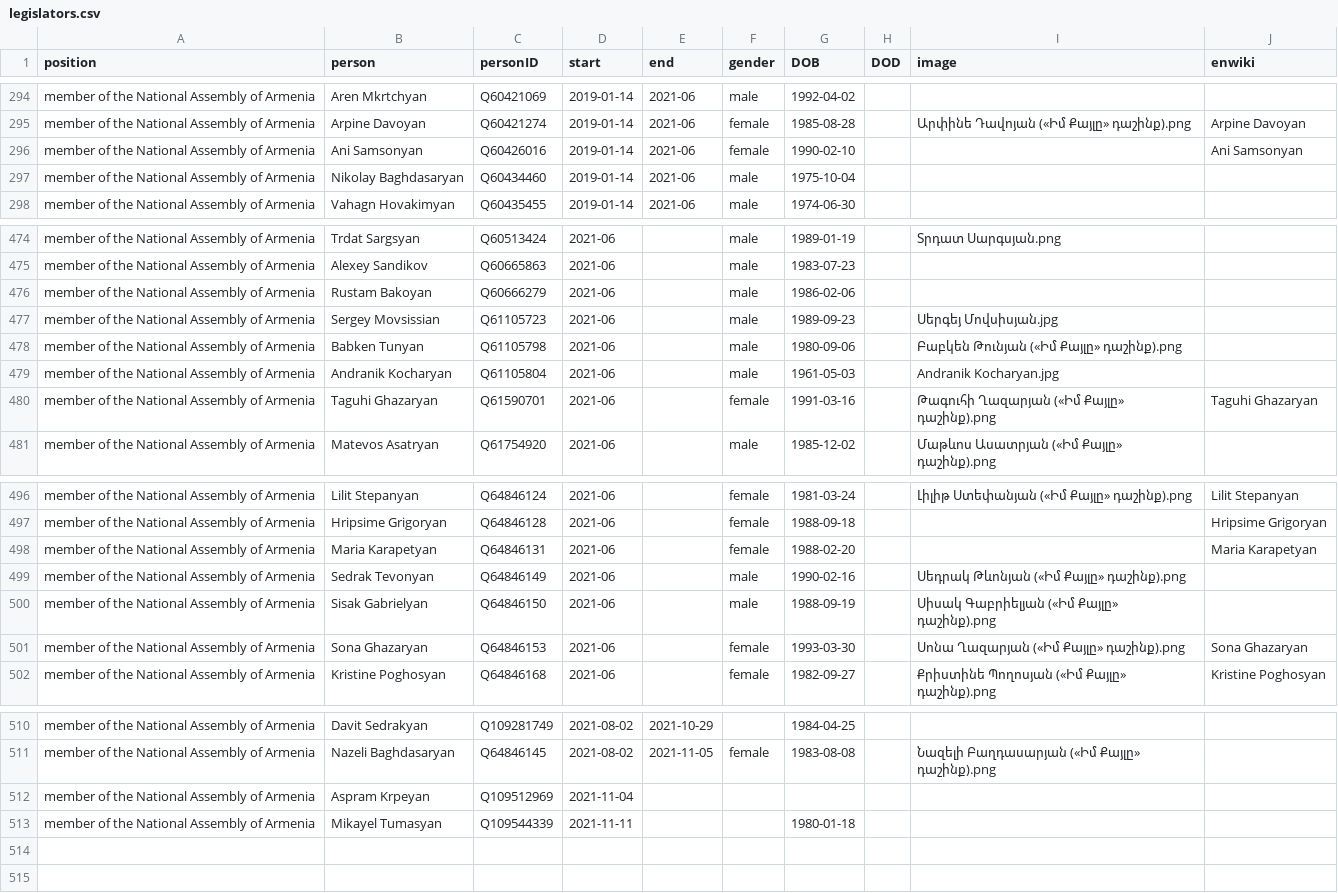
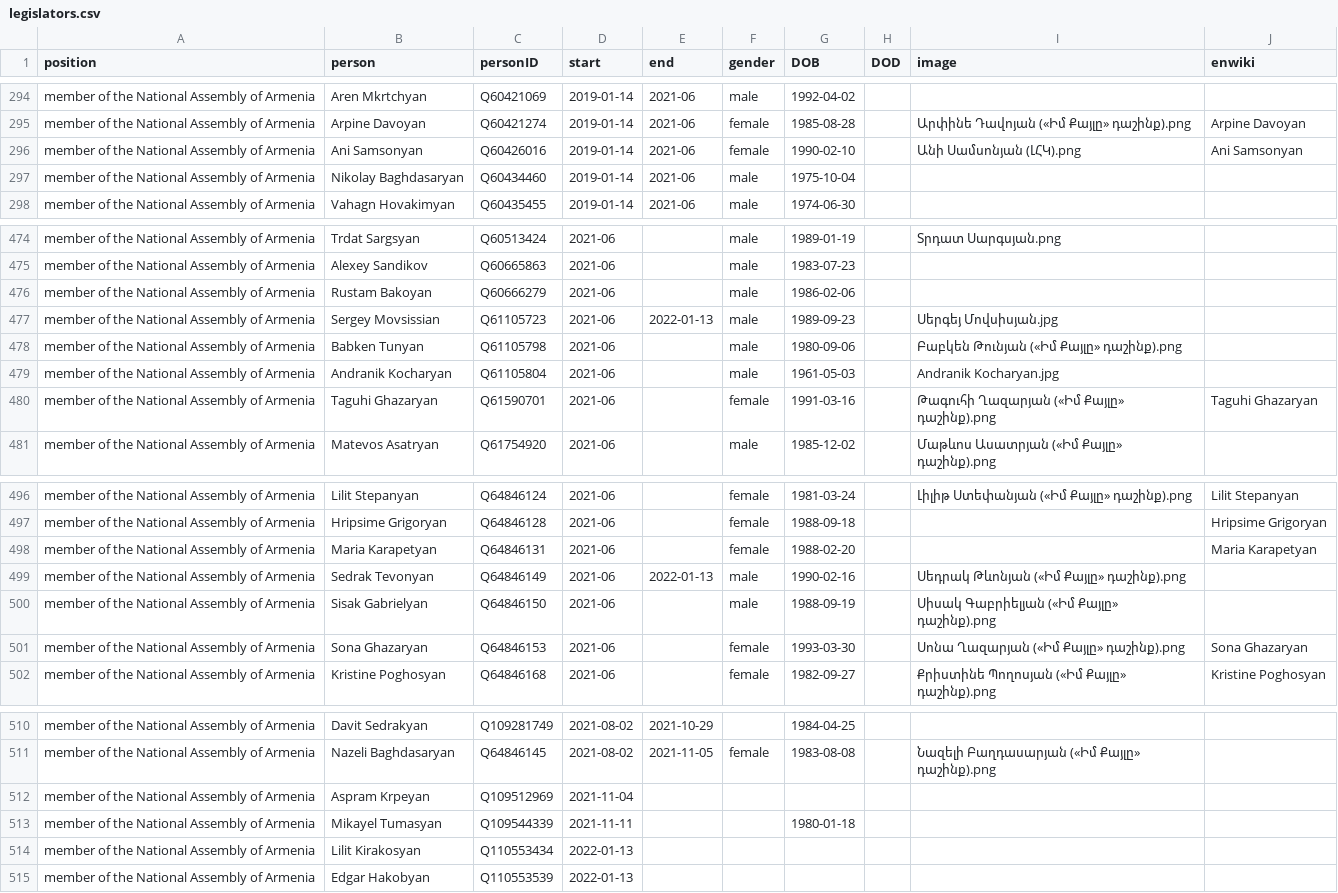
Before and after one commit to every-politician-scrapers/armenia-ministers, a CSV file: html/legislators.csv, drawn as a sheet; only a part is shown, gaps mark what is left out.

Commit message:
PCB update

```diff
--- a/html/legislators.csv
+++ b/html/legislators.csv
@@ -295,3 +295,3 @@ member of the National Assembly of Armenia,Aren Mkrtchyan,Q60421069,2019-01-14,2
 member of the National Assembly of Armenia,Arpine Davoyan,Q60421274,2019-01-14,2021-06,female,1985-08-28,,Արփինե Դավոյան («Իմ Քայլը» դաշինք).png,Arpine Davoyan
-member of the National Assembly of Armenia,Ani Samsonyan,Q60426016,2019-01-14,2021-06,female,1990-02-10,,,Ani Samsonyan
+member of the National Assembly of Armenia,Ani Samsonyan,Q60426016,2019-01-14,2021-06,female,1990-02-10,,Անի Սամսոնյան (ԼՀԿ).png,Ani Samsonyan
 member of the National Assembly of Armenia,Nikolay Baghdasaryan,Q60434460,2019-01-14,2021-06,male,1975-10-04,,,
@@ -476,3 +476,3 @@ member of the National Assembly of Armenia,Alexey Sandikov,Q60665863,2021-06,,ma
 member of the National Assembly of Armenia,Rustam Bakoyan,Q60666279,2021-06,,male,1986-02-06,,,
-member of the National Assembly of Armenia,Sergey Movsissian,Q61105723,2021-06,,male,1989-09-23,,Սերգեյ Մովսիսյան.jpg,
+member of the National Assembly of Armenia,Sergey Movsissian,Q61105723,2021-06,2022-01-13,male,1989-09-23,,Սերգեյ Մովսիսյան.jpg,
 member of the National Assembly of Armenia,Babken Tunyan,Q61105798,2021-06,,male,1980-09-06,,Բաբկեն Թունյան («Իմ Քայլը» դաշինք).png,
@@ -498,3 +498,3 @@ member of the National Assembly of Armenia,Hripsime Grigoryan,Q64846128,2021-06,
 member of the National Assembly of Armenia,Maria Karapetyan,Q64846131,2021-06,,female,1988-02-20,,,Maria Karapetyan
-member of the National Assembly of Armenia,Sedrak Tevonyan,Q64846149,2021-06,,male,1990-02-16,,Սեդրակ Թևոնյան («Իմ Քայլը» դաշինք).png,
+member of the National Assembly of Armenia,Sedrak Tevonyan,Q64846149,2021-06,2022-01-13,male,1990-02-16,,Սեդրակ Թևոնյան («Իմ Քայլը» դաշինք).png,
 member of the National Assembly of Armenia,Sisak Gabrielyan,Q64846150,2021-06,,male,1988-09-19,,Սիսակ Գաբրիելյան («Իմ Քայլը» դաշինք).png,
@@ -513 +513,3 @@ member of the National Assembly of Armenia,Aspram Krpeyan,Q109512969,2021-11-04,
 member of the National Assembly of Armenia,Mikayel Tumasyan,Q109544339,2021-11-11,,,1980-01-18,,,
+member of the National Assembly of Armenia,Lilit Kirakosyan,Q110553434,2022-01-13,,,,,,
+member of the National Assembly of Armenia,Edgar Hakobyan,Q110553539,2022-01-13,,,,,,
```
